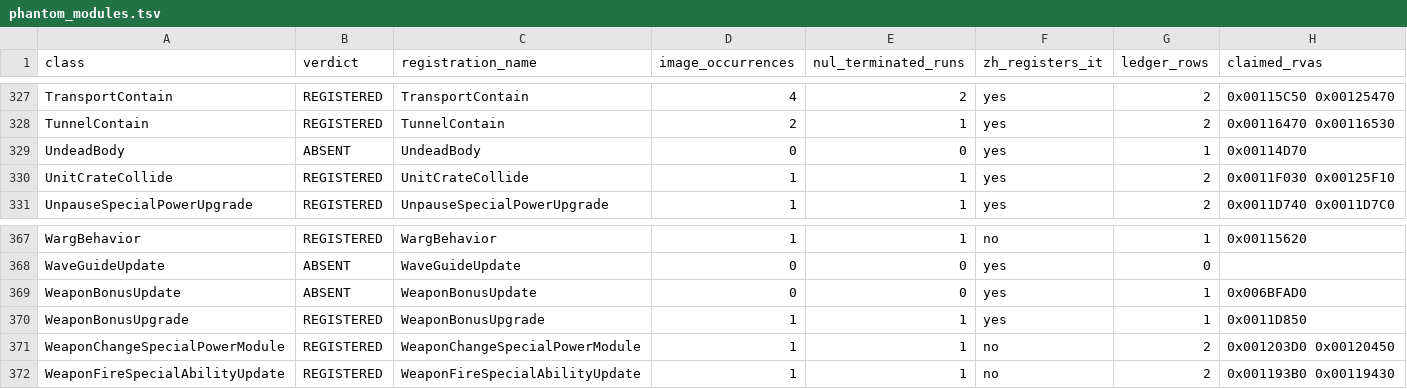
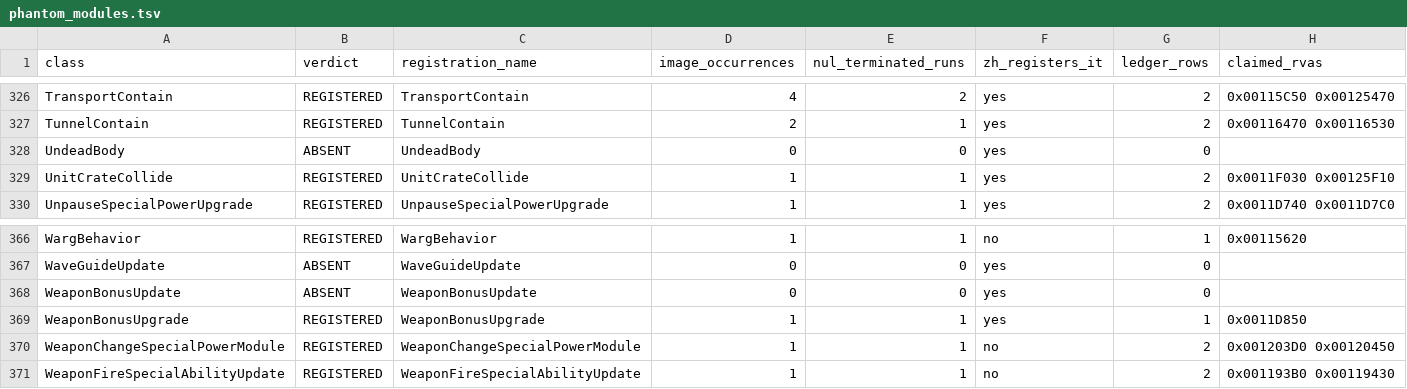
Before and after one commit to MarkusRink/Open-BFME-1, a TSV file: reverse/phantom_modules.tsv, drawn as a sheet; only a part is shown, gaps mark what is left out; the diff covers the shown part only.

```diff
--- a/reverse/phantom_modules.tsv
+++ b/reverse/phantom_modules.tsv
@@ -328,3 +327,3 @@ TransportContain	REGISTERED	TransportContain	4	2	yes	2	0x00115C50 0x00125470
 TunnelContain	REGISTERED	TunnelContain	2	1	yes	2	0x00116470 0x00116530
-UndeadBody	ABSENT	UndeadBody	0	0	yes	1	0x00114D70
+UndeadBody	ABSENT	UndeadBody	0	0	yes	0	
 UnitCrateCollide	REGISTERED	UnitCrateCollide	1	1	yes	2	0x0011F030 0x00125F10
@@ -368,3 +367,3 @@ WargBehavior	REGISTERED	WargBehavior	1	1	no	1	0x00115620
 WaveGuideUpdate	ABSENT	WaveGuideUpdate	0	0	yes	0	
-WeaponBonusUpdate	ABSENT	WeaponBonusUpdate	0	0	yes	1	0x006BFAD0
+WeaponBonusUpdate	ABSENT	WeaponBonusUpdate	0	0	yes	0	
 WeaponBonusUpgrade	REGISTERED	WeaponBonusUpgrade	1	1	yes	1	0x0011D850
```
Also changed, not shown: 1 removed row and 22 edited cells elsewhere in this file.
